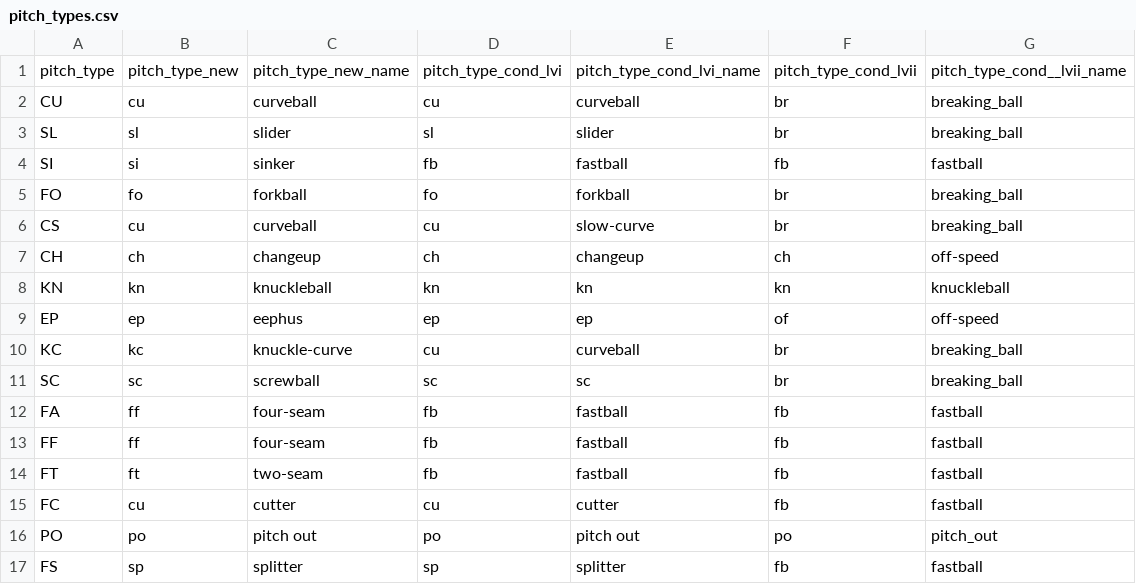
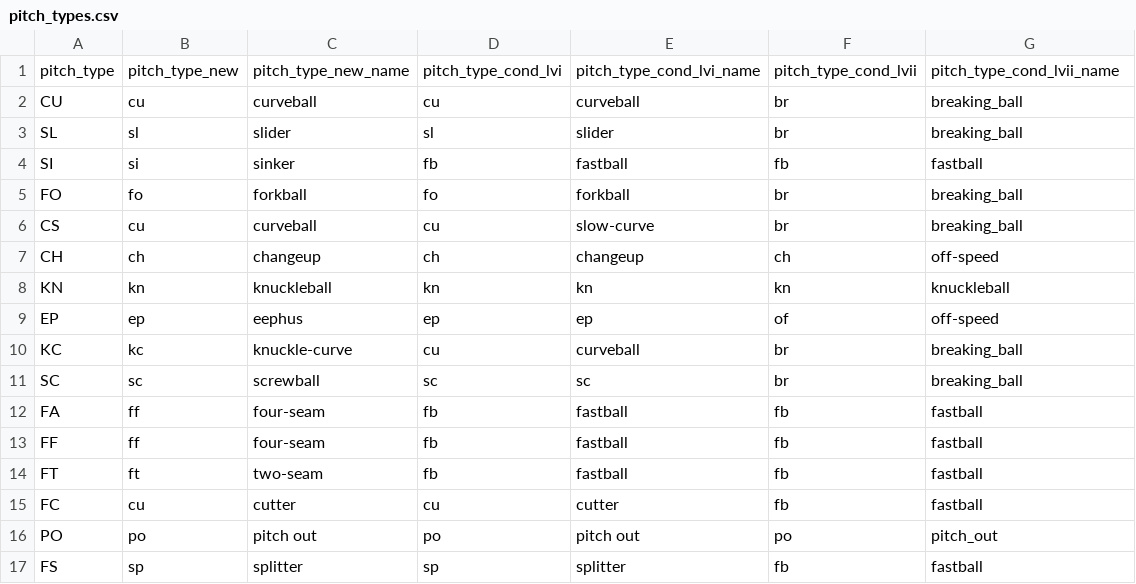
Before and after one commit to satdaya/mlb_statcast_metrics, a CSV file: data/pitch_types.csv, drawn as a sheet.

```diff
--- a/data/pitch_types.csv
+++ b/data/pitch_types.csv
@@ -1,2 +1,2 @@
-pitch_type,pitch_type_new,pitch_type_new_name,pitch_type_cond_lvi,pitch_type_cond_lvi_name,pitch_type_cond_lvii,pitch_type_cond__lvii_name
+pitch_type,pitch_type_new,pitch_type_new_name,pitch_type_cond_lvi,pitch_type_cond_lvi_name,pitch_type_cond_lvii,pitch_type_cond_lvii_name
 CU,cu,curveball,cu,curveball,br,breaking_ball
```
Also changed, not shown: 6 other files.
